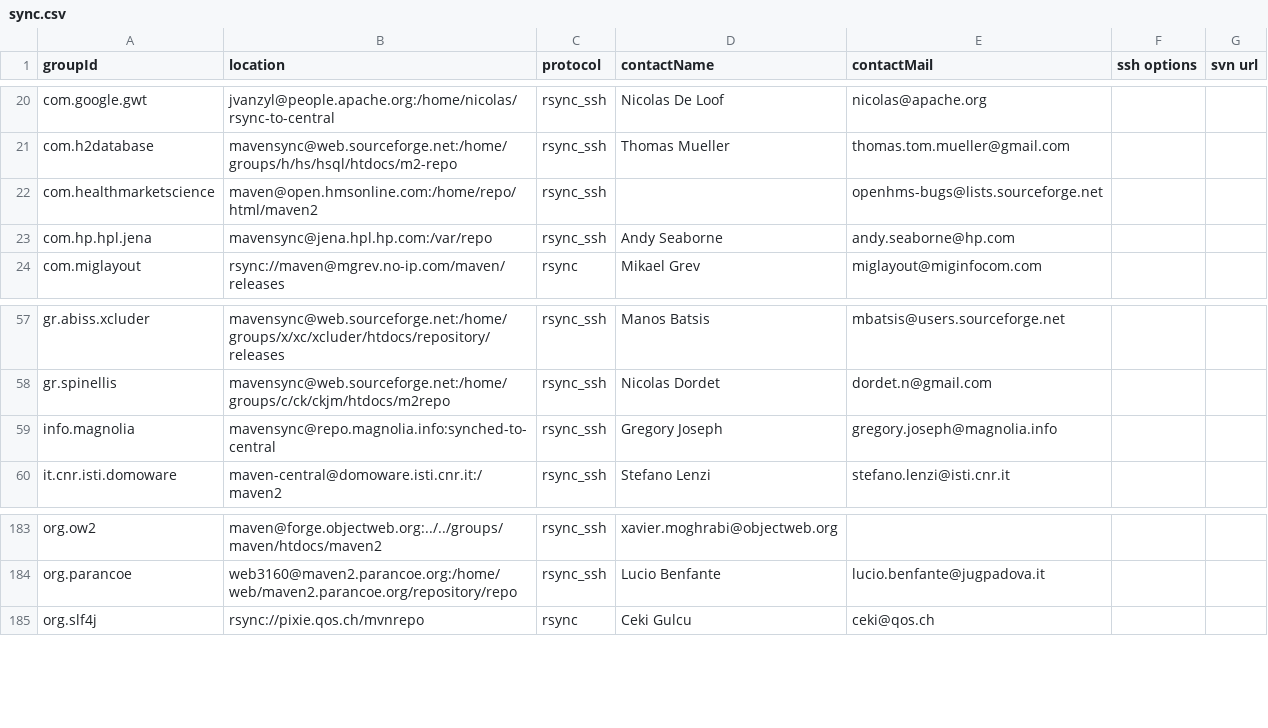
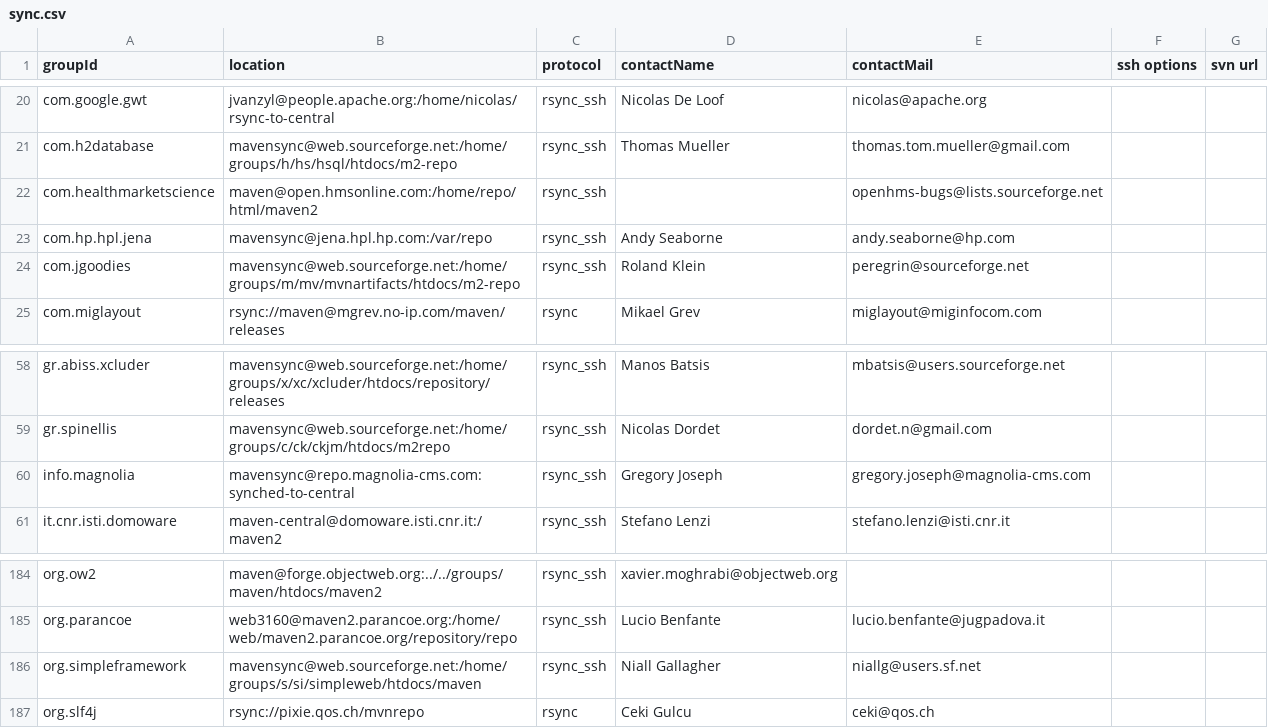
Before and after one commit to apache/maven-repository-tools, a CSV file: src/bin/synchronize/m2-sync/sync.csv, drawn as a sheet; only a part is shown, gaps mark what is left out.

Commit message:
[MAVENUPLOAD-2194][MAVENUPLOAD-2242][MAVENUPLOAD-2244][MAVENUPLOAD-2246]
git-svn-id: https://svn.apache.org/repos/asf/maven/repository-tools/trunk@708414 13f79535-47bb-0310-9956-ffa450edef68

```diff
--- a/src/bin/synchronize/m2-sync/sync.csv
+++ b/src/bin/synchronize/m2-sync/sync.csv
@@ -23,2 +23,3 @@
 "com.hp.hpl.jena","mavensync@jena.hpl.hp.com:/var/repo","rsync_ssh","Andy Seaborne","andy.seaborne@hp.com",,
+"com.jgoodies","mavensync@web.sourceforge.net:/home/groups/m/mv/mvnartifacts/htdocs/m2-repo","rsync_ssh","Roland Klein","peregrin@sourceforge.net",,
 "com.miglayout","rsync://maven@mgrev.no-ip.com/maven/releases","rsync","Mikael Grev","miglayout@miginfocom.com",,
@@ -58,3 +59,3 @@
 "gr.spinellis","mavensync@web.sourceforge.net:/home/groups/c/ck/ckjm/htdocs/m2repo","rsync_ssh","Nicolas Dordet","dordet.n@gmail.com",,
-"info.magnolia","mavensync@repo.magnolia.info:synched-to-central","rsync_ssh","Gregory Joseph","gregory.joseph@magnolia.info",,
+"info.magnolia","mavensync@repo.magnolia-cms.com:synched-to-central","rsync_ssh","Gregory Joseph","gregory.joseph@magnolia-cms.com",,
 "it.cnr.isti.domoware","maven-central@domoware.isti.cnr.it:/maven2","rsync_ssh","Stefano Lenzi","stefano.lenzi@isti.cnr.it",,
@@ -184,2 +185,3 @@
 "org.parancoe","web3160@maven2.parancoe.org:/home/web/maven2.parancoe.org/repository/repo","rsync_ssh","Lucio Benfante","lucio.benfante@jugpadova.it",,
+"org.simpleframework","mavensync@web.sourceforge.net:/home/groups/s/si/simpleweb/htdocs/maven","rsync_ssh","Niall Gallagher","niallg@users.sf.net",,
 "org.slf4j","rsync://pixie.qos.ch/mvnrepo","rsync","Ceki Gulcu","ceki@qos.ch",,
```
